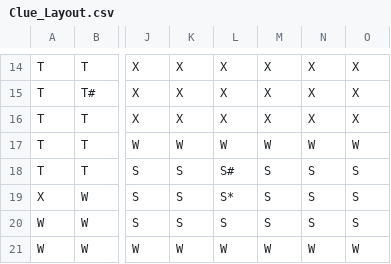
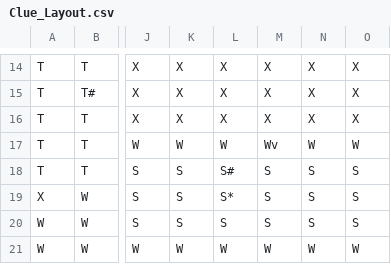
Before and after one commit to malam0100010/Cluedo, a CSV file: data/Clue_Layout.csv, drawn as a sheet; only a part is shown, gaps mark what is left out; the diff names each change by its address in the sheet, - before the commit and + after, or states it on an @@ line.

```diff
--- a/data/Clue_Layout.csv
+++ b/data/Clue_Layout.csv
-M17: W
+M17: Wv
```
Also changed, not shown: 1 other file.
